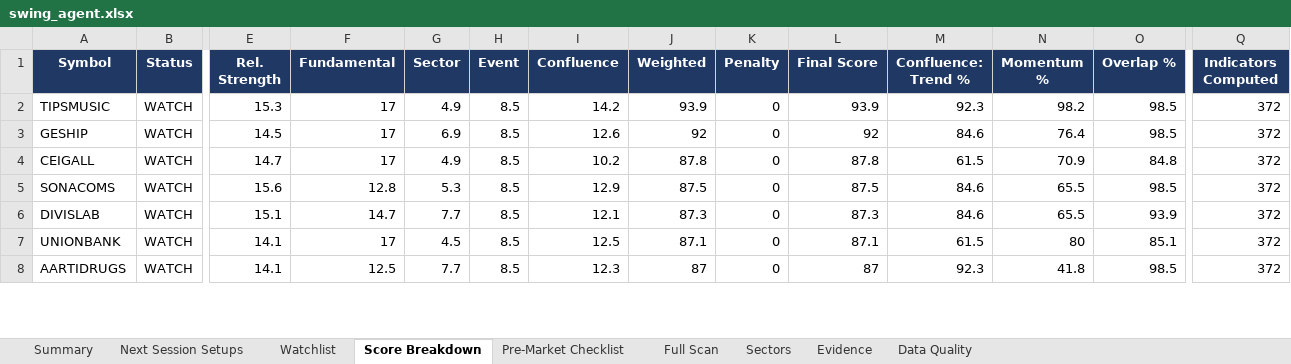
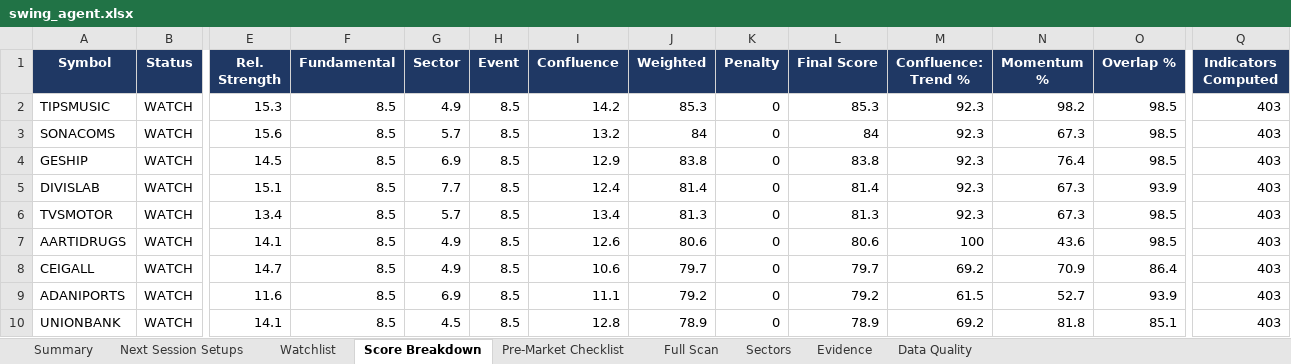
Before and after one commit to KGR1516/Srikanth-swing-trade-agent-fullnse-, an Excel workbook: data/output/swing_agent.xlsx, sheet Score Breakdown, drawn as a sheet; only a part is shown, gaps mark what is left out; values as stored, in another font and other column widths than the file's, no borders; conditional formats not drawn; removed rows and columns are numbered as before the commit, all else as after; rows hold the shown columns only; the diff covers the shown part only; the diff names each change by its address in the sheet, - before the commit and + after, or states it on an @@ line.

```diff
--- a/data/output/swing_agent.xlsx (sheet Score Breakdown)
+++ b/data/output/swing_agent.xlsx (sheet Score Breakdown)
-F2 (Fundamental): 17
+F2 (Fundamental): 8.5
-J2 (Weighted): 93.9
+J2 (Weighted): 85.3
-L2 (Final Score): 93.9
+L2 (Final Score): 85.3
-Q2 (Indicators Computed): 372
+Q2 (Indicators Computed): 403
+row 3: SONACOMS | WATCH | 15.6 | 8.5 | 5.7 | 8.5 | 13.2 | 84 | 0 | 84 | 92.3 | 67.3 | 98.5 | 403
-F4 (Fundamental): 17
+F4 (Fundamental): 8.5
-I4 (Confluence): 12.6
+I4 (Confluence): 12.9
-J4 (Weighted): 92
+J4 (Weighted): 83.8
-L4 (Final Score): 92
+L4 (Final Score): 83.8
-M4 (Confluence: Trend %): 84.6
+M4 (Confluence: Trend %): 92.3
-Q4 (Indicators Computed): 372
+Q4 (Indicators Computed): 403
-row 4: CEIGALL | WATCH | 14.7 | 17 | 4.9 | 8.5 | 10.2 | 87.8 | 0 | 87.8 | 61.5 | 70.9 | 84.8 | 372
-row 5: SONACOMS | WATCH | 15.6 | 12.8 | 5.3 | 8.5 | 12.9 | 87.5 | 0 | 87.5 | 84.6 | 65.5 | 98.5 | 372
-F5 (Fundamental): 14.7
+F5 (Fundamental): 8.5
-I5 (Confluence): 12.1
+I5 (Confluence): 12.4
-J5 (Weighted): 87.3
+J5 (Weighted): 81.4
-L5 (Final Score): 87.3
+L5 (Final Score): 81.4
-M5 (Confluence: Trend %): 84.6
+M5 (Confluence: Trend %): 92.3
-N5 (Momentum %): 65.5
+N5 (Momentum %): 67.3
-Q5 (Indicators Computed): 372
+Q5 (Indicators Computed): 403
+row 6: TVSMOTOR | WATCH | 13.4 | 8.5 | 5.7 | 8.5 | 13.4 | 81.3 | 0 | 81.3 | 92.3 | 67.3 | 98.5 | 403
+row 7: AARTIDRUGS | WATCH | 14.1 | 8.5 | 4.9 | 8.5 | 12.6 | 80.6 | 0 | 80.6 | 100 | 43.6 | 98.5 | 403
+row 8: CEIGALL | WATCH | 14.7 | 8.5 | 4.9 | 8.5 | 10.6 | 79.7 | 0 | 79.7 | 69.2 | 70.9 | 86.4 | 403
+row 9: ADANIPORTS | WATCH | 11.6 | 8.5 | 6.9 | 8.5 | 11.1 | 79.2 | 0 | 79.2 | 61.5 | 52.7 | 93.9 | 403
-F10 (Fundamental): 17
+F10 (Fundamental): 8.5
-I10 (Confluence): 12.5
+I10 (Confluence): 12.8
-J10 (Weighted): 87.1
+J10 (Weighted): 78.9
-L10 (Final Score): 87.1
+L10 (Final Score): 78.9
-M10 (Confluence: Trend %): 61.5
+M10 (Confluence: Trend %): 69.2
-N10 (Momentum %): 80
+N10 (Momentum %): 81.8
-Q10 (Indicators Computed): 372
+Q10 (Indicators Computed): 403
-row 8: AARTIDRUGS | WATCH | 14.1 | 12.5 | 7.7 | 8.5 | 12.3 | 87 | 0 | 87 | 92.3 | 41.8 | 98.5 | 372
```
Also changed, not shown: 8 added rows, 10 removed rows and 47 edited cells elsewhere in this sheet, sheet Full Scan, sheet Evidence, sheet Watchlist, sheet Sectors, sheet Data Quality, sheet Summary, 4 other files.
